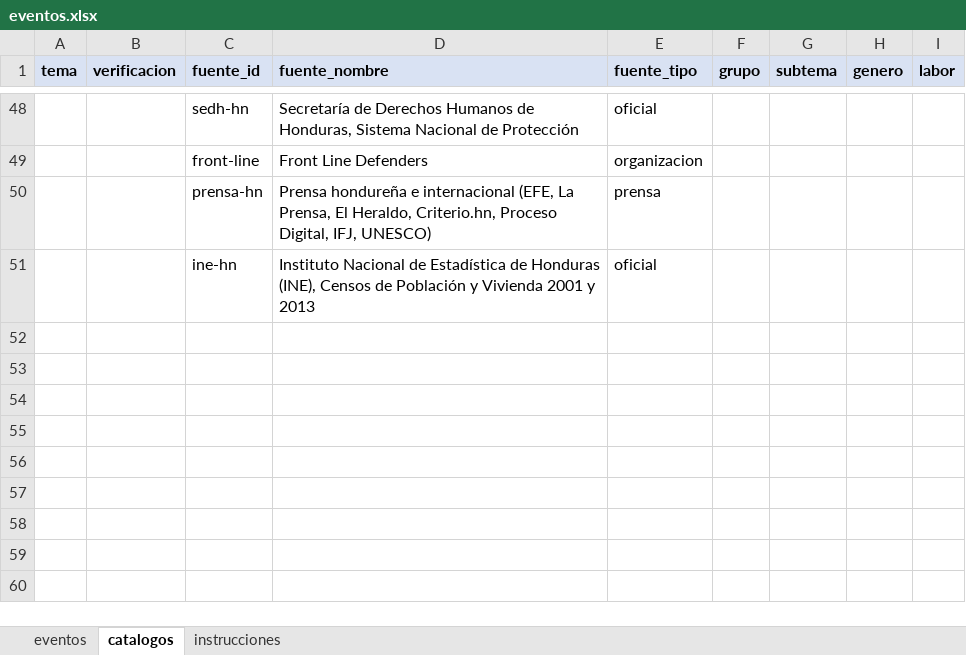
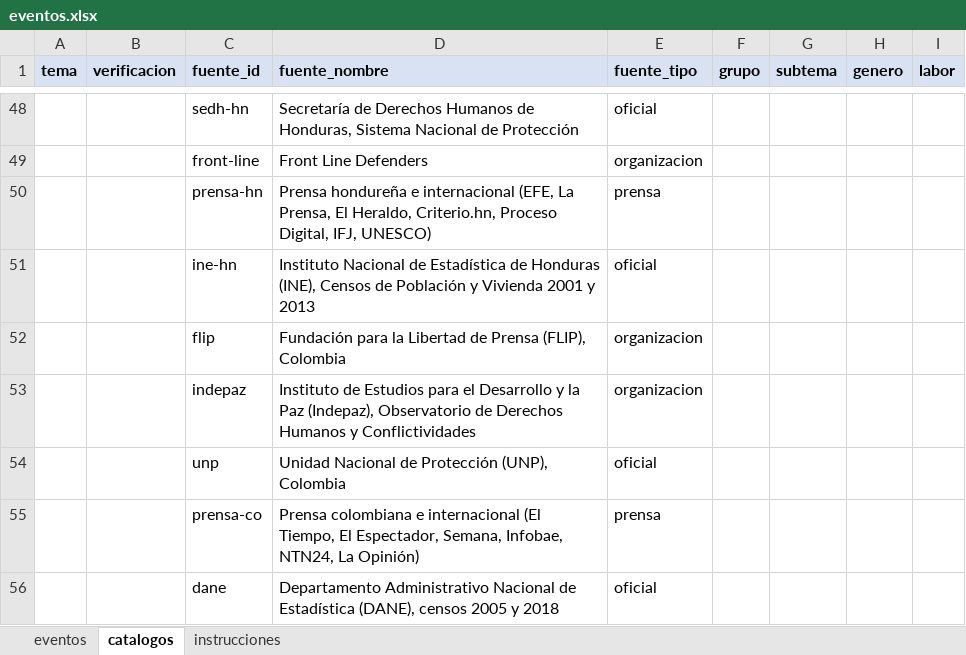
Before and after one commit to Salomon-Mazatlan/Observatorio-Mecanismo-Proteccion, an Excel workbook: plantillas/eventos.xlsx, sheet catalogos, drawn as a sheet; only a part is shown, gaps mark what is left out; values as stored, in another font and other column widths than the file's, no borders; the diff names each change by its address in the sheet, - before the commit and + after, or states it on an @@ line.

```diff
--- a/plantillas/eventos.xlsx (sheet catalogos)
+++ b/plantillas/eventos.xlsx (sheet catalogos)
+row 52:  |  | flip | Fundación para la Libertad de Prensa (FLIP), Colombia | organizacion
+row 53:  |  | indepaz | Instituto de Estudios para el Desarrollo y la Paz (Indepaz), Observatorio de Derechos Humanos y Conflictividades | organizacion
+row 54:  |  | unp | Unidad Nacional de Protección (UNP), Colombia | oficial
+row 55:  |  | prensa-co | Prensa colombiana e internacional (El Tiempo, El Espectador, Semana, Infobae, NTN24, La Opinión) | prensa
+row 56:  |  | dane | Departamento Administrativo Nacional de Estadística (DANE), censos 2005 y 2018 | oficial
```
Also changed, not shown: sheet eventos, sheet instrucciones, plantillas/comparativo_marco_legal.xlsx, 9 other files.
